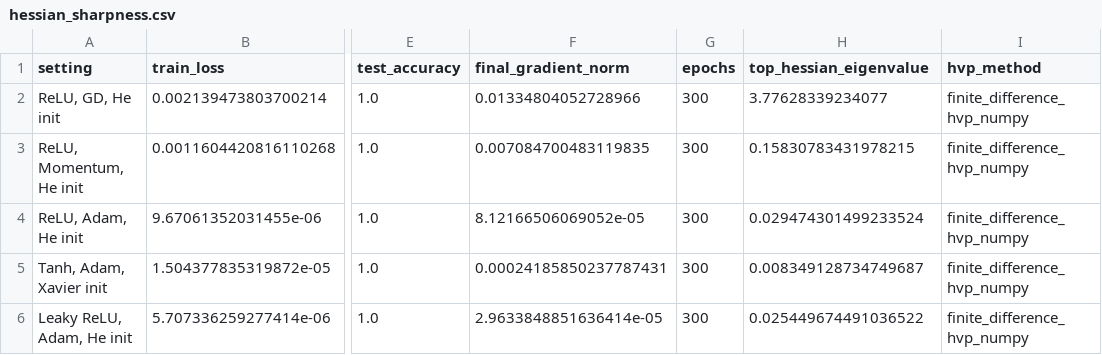
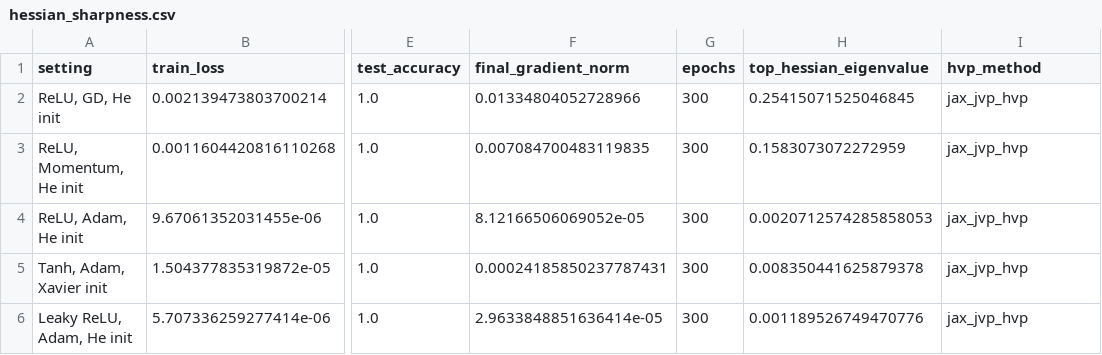
Before and after one commit to ZizhuoL/Neural-Network-Training-Dynamics, a CSV file: results/tables/hessian_sharpness.csv, drawn as a sheet; only a part is shown, gaps mark what is left out; the diff names each change by its address in the sheet, - before the commit and + after, or states it on an @@ line.

```diff
--- a/results/tables/hessian_sharpness.csv
+++ b/results/tables/hessian_sharpness.csv
-H2 (top_hessian_eigenvalue): 3.77628339234077
+H2 (top_hessian_eigenvalue): 0.25415071525046845
-I2:I6 (hvp_method): finite_difference_hvp_numpy
+I2:I6 (hvp_method): jax_jvp_hvp
-H3 (top_hessian_eigenvalue): 0.15830783431978215
+H3 (top_hessian_eigenvalue): 0.1583073072272959
-H4 (top_hessian_eigenvalue): 0.029474301499233524
+H4 (top_hessian_eigenvalue): 0.0020712574285858053
-H5 (top_hessian_eigenvalue): 0.008349128734749687
+H5 (top_hessian_eigenvalue): 0.008350441625879378
-H6 (top_hessian_eigenvalue): 0.025449674491036522
+H6 (top_hessian_eigenvalue): 0.001189526749470776
```
Also changed, not shown: results/tables/all_experiment_summary.csv, results/tables/gradient_validation.csv, 7 other files.
